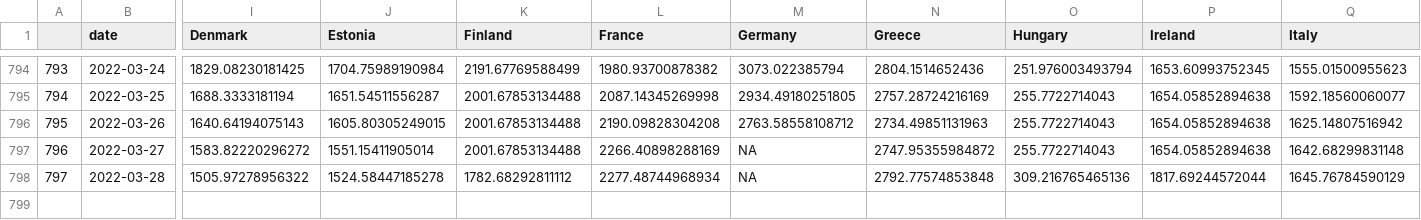
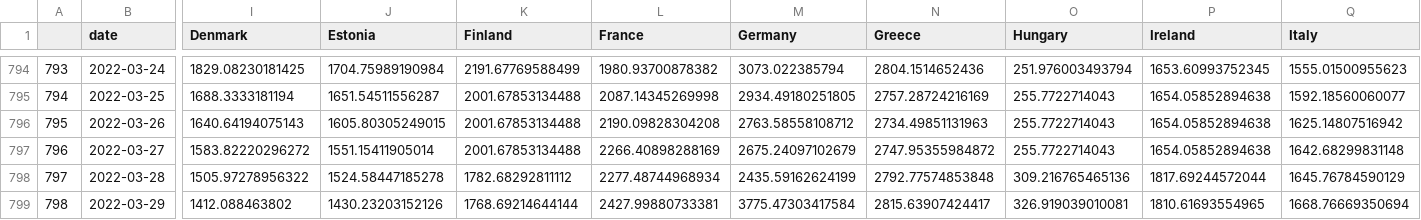
Before and after one commit to dfin-econ/dashboard, a CSV file: cases.csv, drawn as a sheet; only a part is shown, gaps mark what is left out; rows hold the shown columns only; the diff names each change by its address in the sheet, - before the commit and + after, or states it on an @@ line.

```diff
--- a/cases.csv
+++ b/cases.csv
-M797 (Germany): NA
+M797 (Germany): 2675.24097102679
-M798 (Germany): NA
+M798 (Germany): 2435.59162624199
+row 799: 798 | 2022-03-29 | 1412.088463802 | 1430.23203152126 | 1768.69214644144 | 2427.99880733381 | 3775.47303417584 | 2815.63907424417 | 326.919039010081 | 1810.61693554965 | 1668.76669350694
```
Also changed, not shown: cumulcases.csv, 1 other file.
